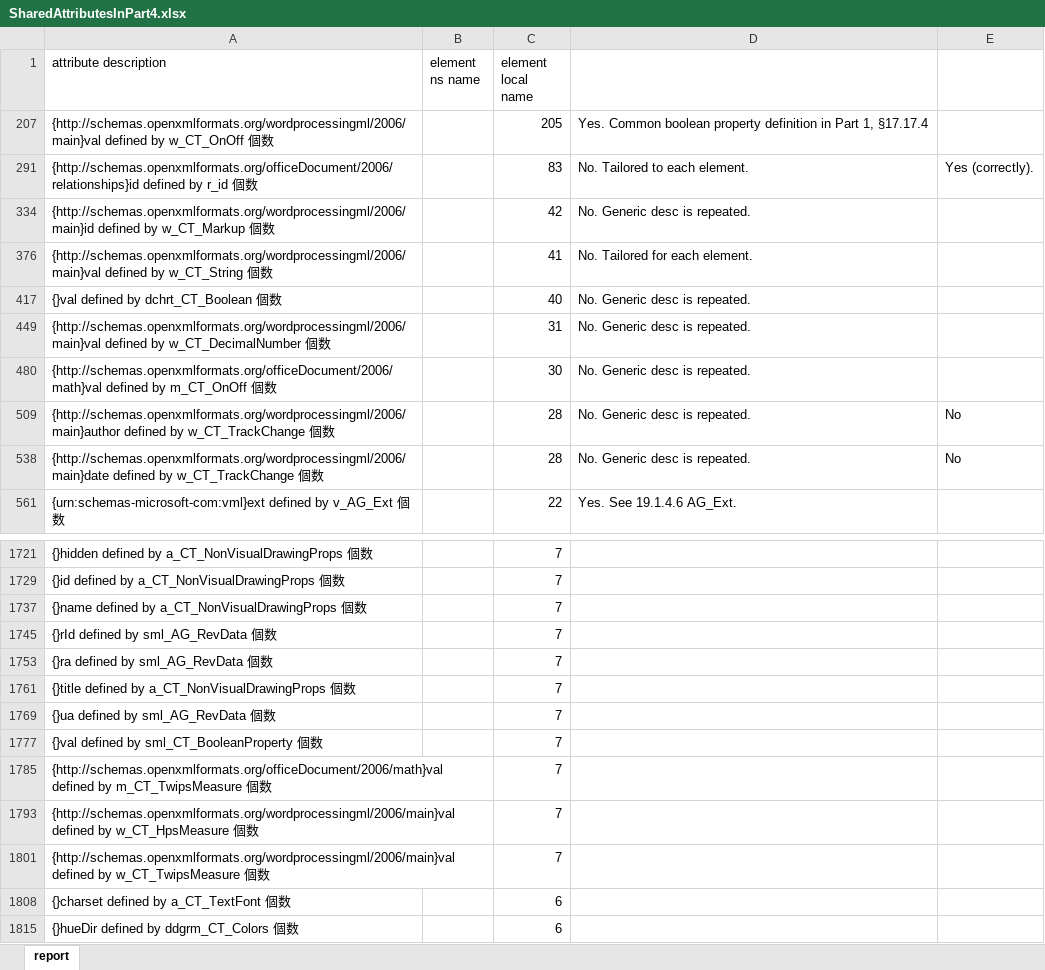
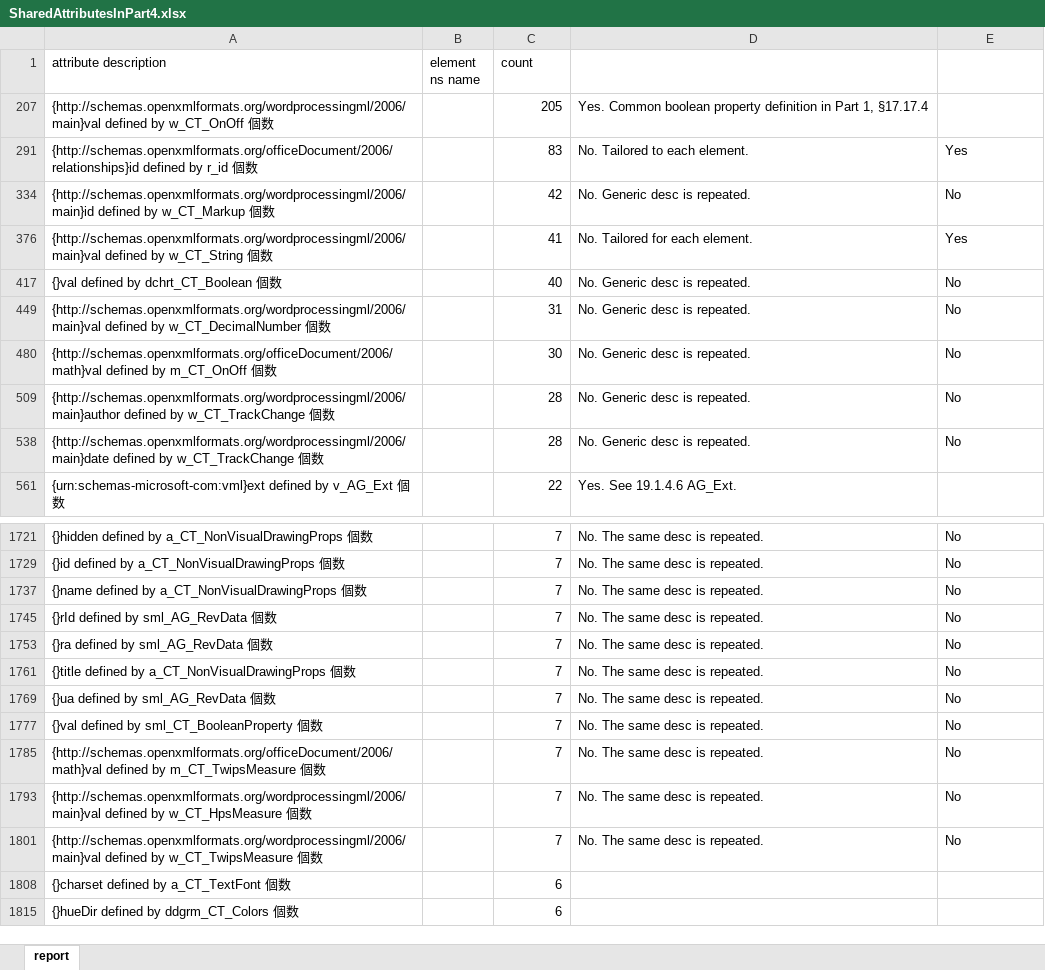
Before and after one commit to sc34wg4/OOXMLSchemas, an Excel workbook: Part4/OfficeOpenXML-RELAXNG-Transitional/analysis/SharedAttributesInPart4.xlsx, sheet report, drawn as a sheet; only a part is shown, gaps mark what is left out; values as stored, in another font and other column widths than the file's, no cell formats; the diff covers the shown part only; the diff names each change by its address in the sheet, - before the commit and + after, or states it on an @@ line.

```diff
--- a/Part4/OfficeOpenXML-RELAXNG-Transitional/analysis/SharedAttributesInPart4.xlsx (sheet report)
+++ b/Part4/OfficeOpenXML-RELAXNG-Transitional/analysis/SharedAttributesInPart4.xlsx (sheet report)
-C1: element local name
+C1: count
-E291: Yes (correctly).
+E291: Yes
-E334: (empty)
+E334: No
-E376: (empty)
+E376: Yes
-E417: (empty)
+E417: No
-E449: (empty)
+E449: No
-E480: (empty)
+E480: No
-D1721: (empty)
+D1721: No. The same desc is repeated.
-E1721: (empty)
+E1721: No
-D1729: (empty)
+D1729: No. The same desc is repeated.
-E1729: (empty)
+E1729: No
-D1737: (empty)
+D1737: No. The same desc is repeated.
-E1737: (empty)
+E1737: No
-D1745: (empty)
+D1745: No. The same desc is repeated.
-E1745: (empty)
+E1745: No
-D1753: (empty)
+D1753: No. The same desc is repeated.
-E1753: (empty)
+E1753: No
-D1761: (empty)
+D1761: No. The same desc is repeated.
-E1761: (empty)
+E1761: No
-D1769: (empty)
+D1769: No. The same desc is repeated.
-E1769: (empty)
+E1769: No
-D1777: (empty)
+D1777: No. The same desc is repeated.
-E1777: (empty)
+E1777: No
-D1785: (empty)
+D1785: No. The same desc is repeated.
-E1785: (empty)
+E1785: No
-D1793: (empty)
+D1793: No. The same desc is repeated.
-E1793: (empty)
+E1793: No
-D1801: (empty)
+D1801: No. The same desc is repeated.
-E1801: (empty)
+E1801: No
```
Also changed, not shown: 32 edited cells elsewhere in this sheet, cell formats, Part1/OfficeOpenXML-RELAXNG-Strict/analysis/SharedAttributesInPart1.xlsx.
